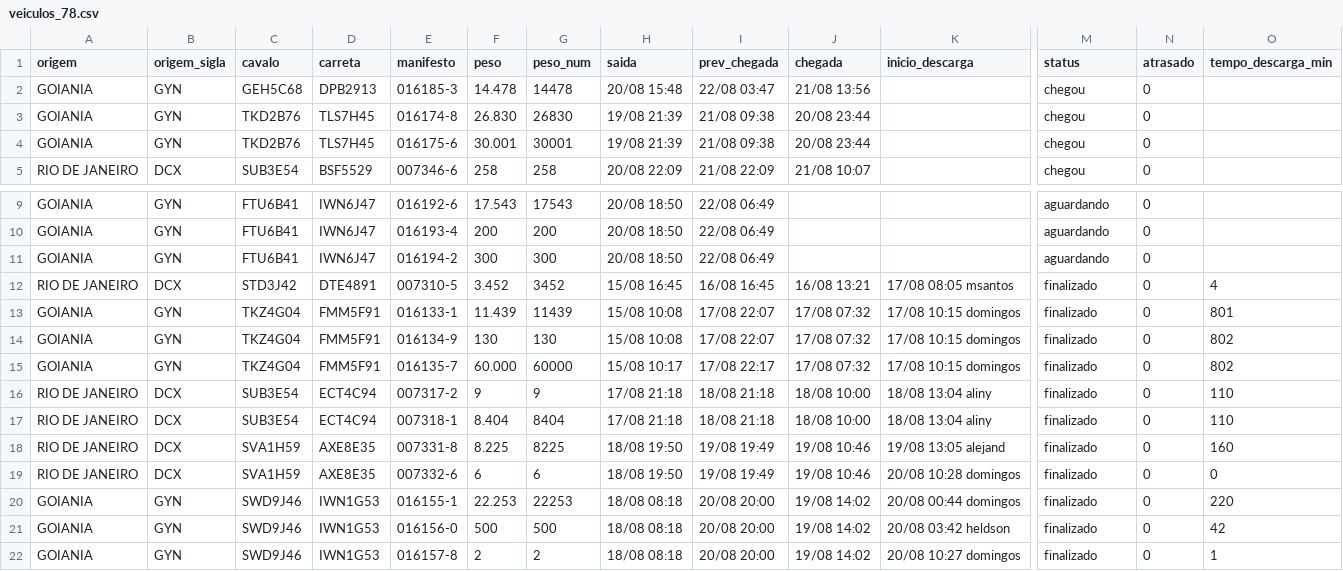
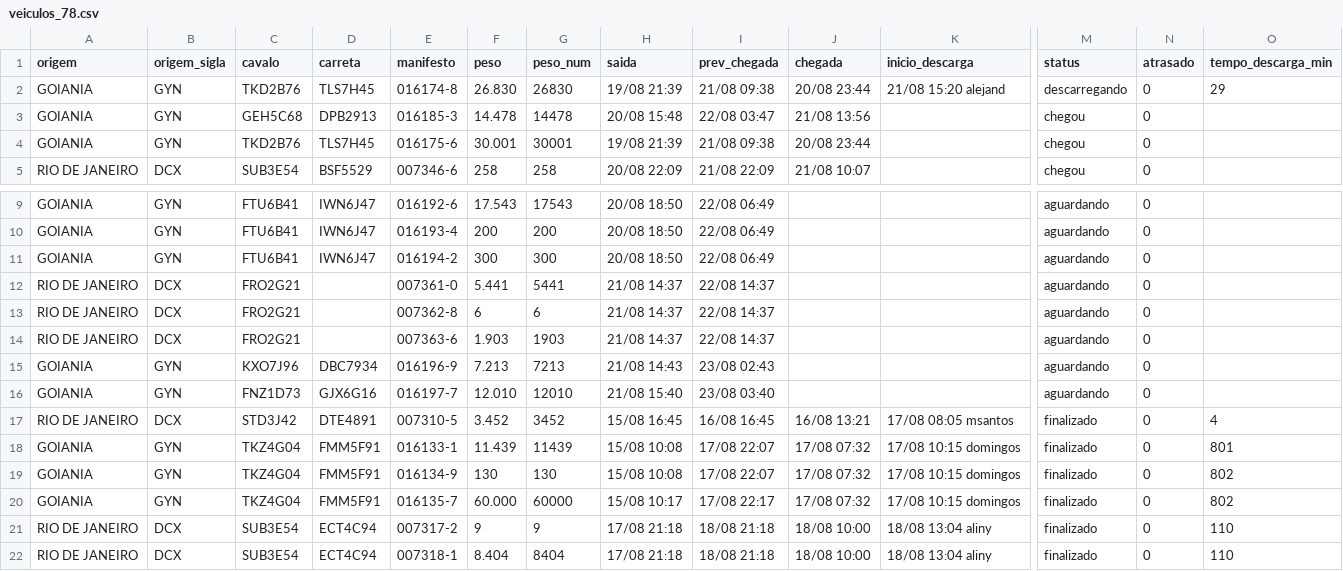
Before and after one commit to binhotransportes15/coletas-ace, a CSV file: dashboard/data/armazem/veiculos_78.csv, drawn as a sheet; only a part is shown, gaps mark what is left out; the shorter side is filled out with more unchanged rows; removed rows and columns are numbered as before the commit, all else as after; rows hold the shown columns only; the diff names each change by its address in the sheet, - before the commit and + after, or states it on an @@ line.

```diff
--- a/dashboard/data/armazem/veiculos_78.csv
+++ b/dashboard/data/armazem/veiculos_78.csv
+row 2: GOIANIA | GYN | TKD2B76 | TLS7H45 | 016174-8 | 26.830 | 26830 | 19/08 21:39 | 21/08 09:38 | 20/08 23:44 | 21/08 15:20 alejand | descarregando | 0 | 29
-row 3: GOIANIA | GYN | TKD2B76 | TLS7H45 | 016174-8 | 26.830 | 26830 | 19/08 21:39 | 21/08 09:38 | 20/08 23:44 |  | chegou | 0
+row 12: RIO DE JANEIRO | DCX | FRO2G21 |  | 007361-0 | 5.441 | 5441 | 21/08 14:37 | 22/08 14:37 |  |  | aguardando | 0
+row 13: RIO DE JANEIRO | DCX | FRO2G21 |  | 007362-8 | 6 | 6 | 21/08 14:37 | 22/08 14:37 |  |  | aguardando | 0
+row 14: RIO DE JANEIRO | DCX | FRO2G21 |  | 007363-6 | 1.903 | 1903 | 21/08 14:37 | 22/08 14:37 |  |  | aguardando | 0
+row 15: GOIANIA | GYN | KXO7J96 | DBC7934 | 016196-9 | 7.213 | 7213 | 21/08 14:43 | 23/08 02:43 |  |  | aguardando | 0
+row 16: GOIANIA | GYN | FNZ1D73 | GJX6G16 | 016197-7 | 12.010 | 12010 | 21/08 15:40 | 23/08 03:40 |  |  | aguardando | 0
```
Also changed, not shown: dashboard/data/coletas.csv, dashboard/data/coletas_103.csv, 21 other files.
